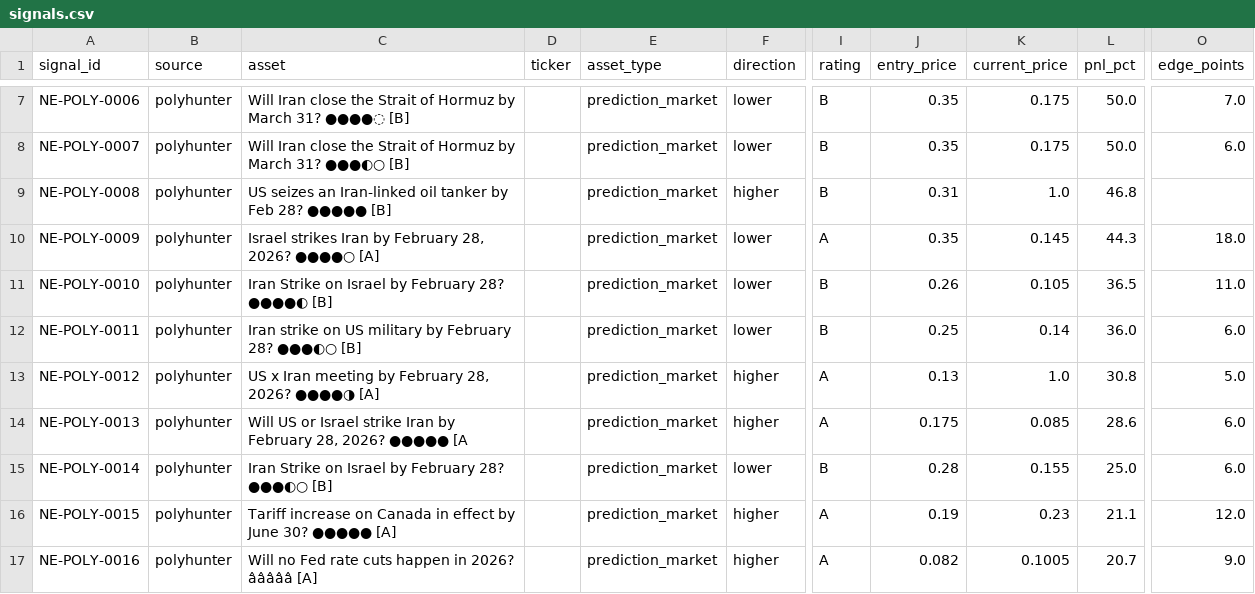
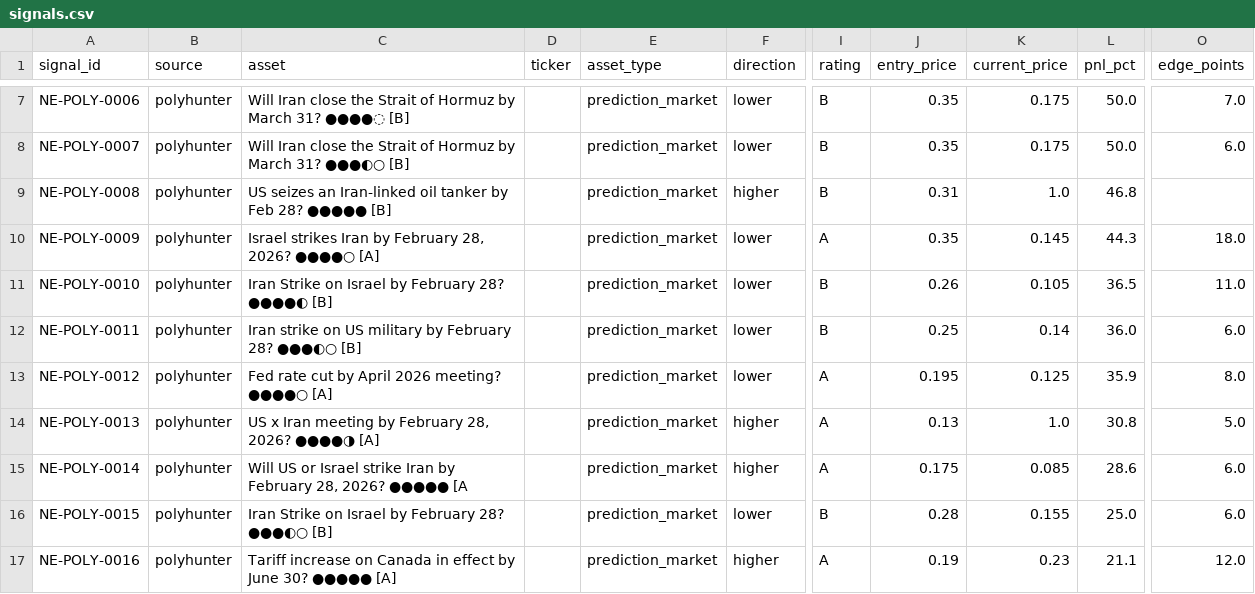
Before and after one commit to IvanMassow/edge-intel, a CSV file: signals.csv, drawn as a sheet; only a part is shown, gaps mark what is left out; the diff covers the shown part only; the diff names each change by its address in the sheet, - before the commit and + after, or states it on an @@ line.

```diff
--- a/signals.csv
+++ b/signals.csv
-C13 (asset): US x Iran meeting by February 28, 2026? ●●●●◑ [A]
+C13 (asset): Fed rate cut by April 2026 meeting? ●●●●○ [A]
-F13 (direction): higher
+F13 (direction): lower
-J13 (entry_price): 0.13
+J13 (entry_price): 0.195
-K13 (current_price): 1.0
+K13 (current_price): 0.125
-L13 (pnl_pct): 30.8
+L13 (pnl_pct): 35.9
-O13 (edge_points): 5.0
+O13 (edge_points): 8.0
-C14 (asset): Will US or Israel strike Iran by February 28, 2026? ●●●●● [A
+C14 (asset): US x Iran meeting by February 28, 2026? ●●●●◑ [A]
-J14 (entry_price): 0.175
+J14 (entry_price): 0.13
-K14 (current_price): 0.085
+K14 (current_price): 1.0
-L14 (pnl_pct): 28.6
+L14 (pnl_pct): 30.8
-O14 (edge_points): 6.0
+O14 (edge_points): 5.0
-C15 (asset): Iran Strike on Israel by February 28? ●●●◐○ [B]
+C15 (asset): Will US or Israel strike Iran by February 28, 2026? ●●●●● [A
-F15 (direction): lower
+F15 (direction): higher
-I15 (rating): B
+I15 (rating): A
-J15 (entry_price): 0.28
+J15 (entry_price): 0.175
-K15 (current_price): 0.155
+K15 (current_price): 0.085
-L15 (pnl_pct): 25.0
+L15 (pnl_pct): 28.6
-C16 (asset): Tariff increase on Canada in effect by June 30? ●●●●● [A]
+C16 (asset): Iran Strike on Israel by February 28? ●●●◐○ [B]
-F16 (direction): higher
+F16 (direction): lower
-I16 (rating): A
+I16 (rating): B
-J16 (entry_price): 0.19
+J16 (entry_price): 0.28
-K16 (current_price): 0.23
+K16 (current_price): 0.155
-L16 (pnl_pct): 21.1
+L16 (pnl_pct): 25.0
-O16 (edge_points): 12.0
+O16 (edge_points): 6.0
-C17 (asset): Will no Fed rate cuts happen in 2026? âââââ [A]
+C17 (asset): Tariff increase on Canada in effect by June 30? ●●●●● [A]
-J17 (entry_price): 0.082
+J17 (entry_price): 0.19
-K17 (current_price): 0.1005
+K17 (current_price): 0.23
-L17 (pnl_pct): 20.7
+L17 (pnl_pct): 21.1
-O17 (edge_points): 9.0
+O17 (edge_points): 12.0
```
Also changed, not shown: 104 edited cells elsewhere in this file, 9 other files.
